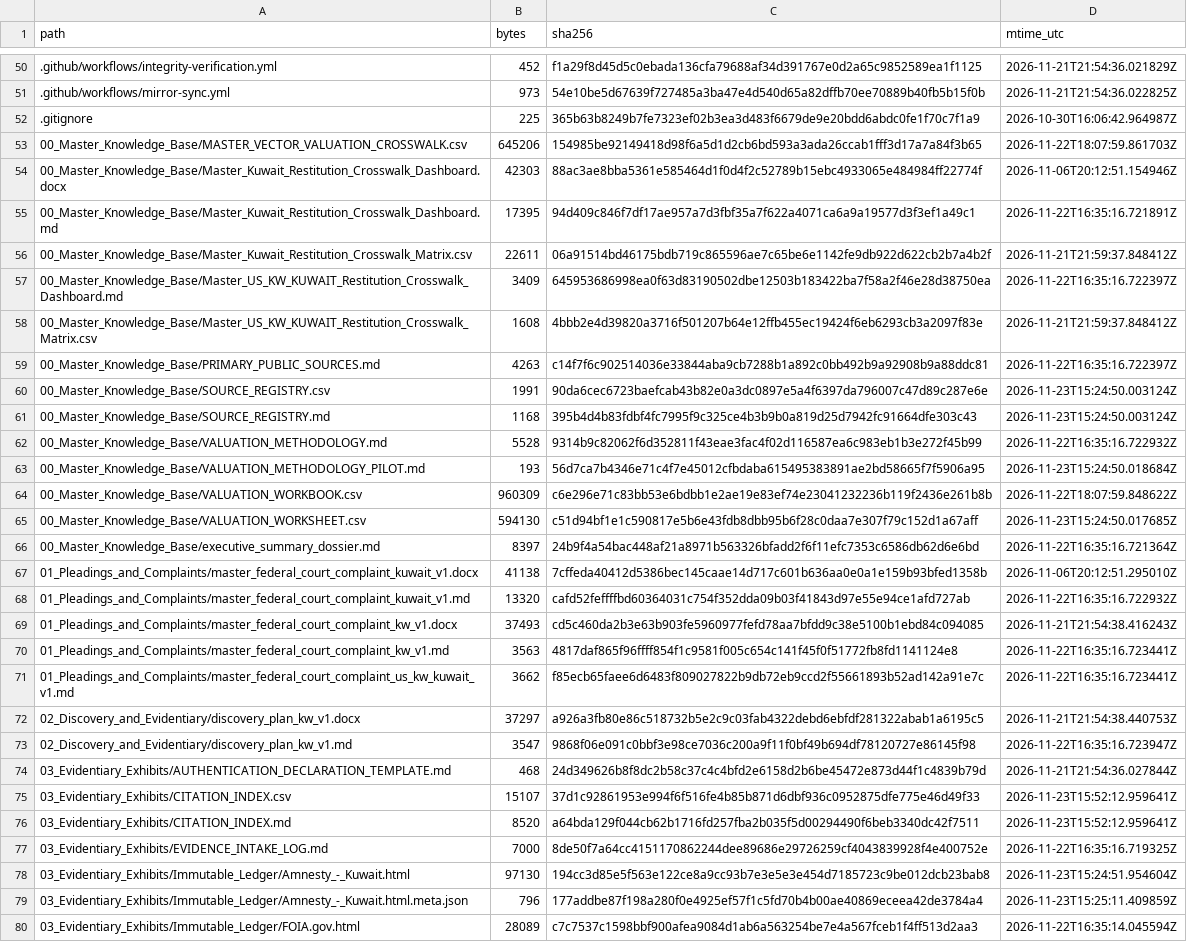
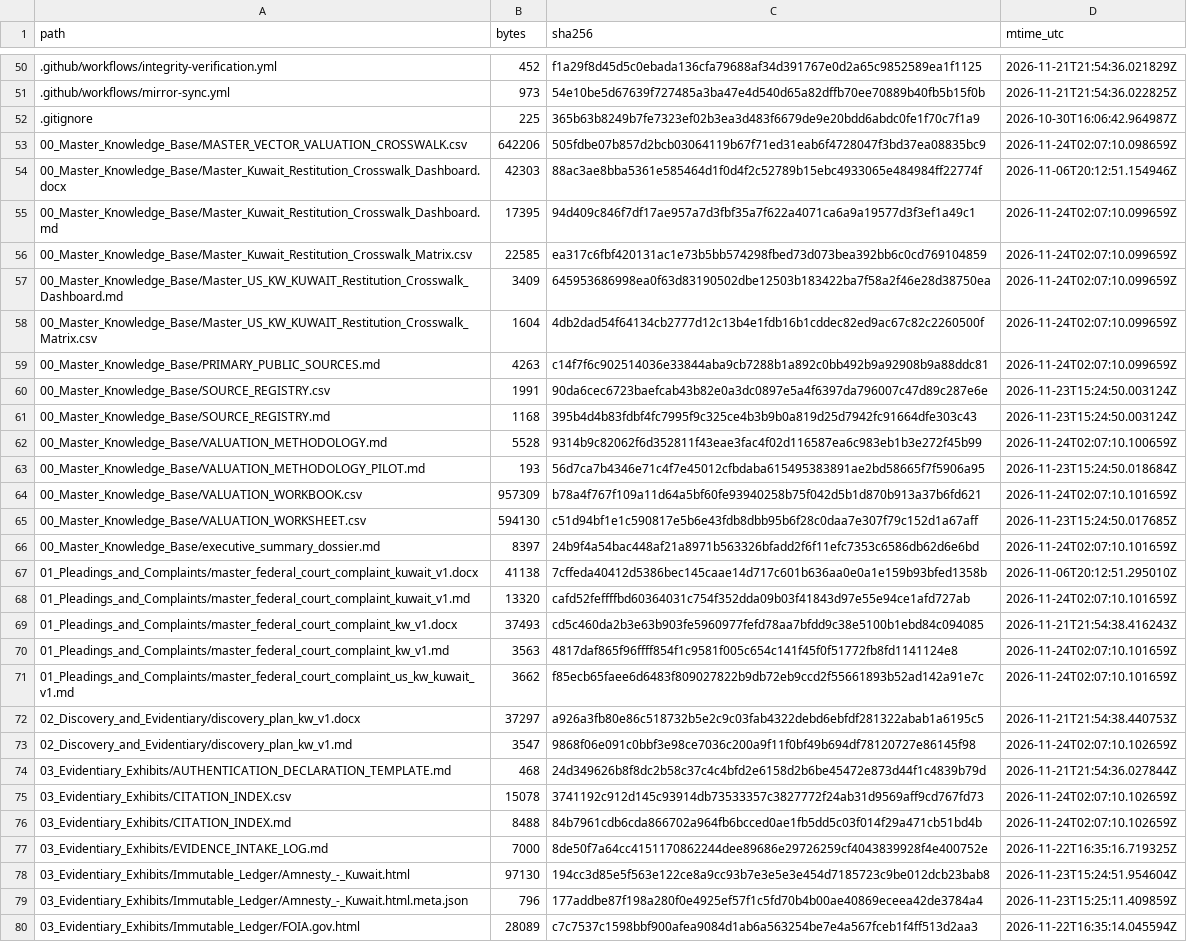
Before and after one commit to GlobalRestitutionAlliance/asia-us-kw-kuwait-master-litigation, a CSV file: 99_Archives_and_Manifests/MANIFEST_SHA256.csv, drawn as a sheet; only a part is shown, gaps mark what is left out; the diff covers the shown part only; the diff names each change by its address in the sheet, - before the commit and + after, or states it on an @@ line.

Commit message:
QA-FIX: normalize citation gates, restore decontamination placeholders, refresh integrity manifests

```diff
--- a/99_Archives_and_Manifests/MANIFEST_SHA256.csv
+++ b/99_Archives_and_Manifests/MANIFEST_SHA256.csv
-B53 (bytes): 645206
+B53 (bytes): 642206
-C53 (sha256): 154985be92149418d98f6a5d1d2cb6bd593a3ada26ccab1fff3d17a7a84f3b65
+C53 (sha256): 505fdbe07b857d2bcb03064119b67f71ed31eab6f4728047f3bd37ea08835bc9
-D53 (mtime_utc): 2026-11-22T18:07:59.861703Z
+D53 (mtime_utc): 2026-11-24T02:07:10.098659Z
-D55 (mtime_utc): 2026-11-22T16:35:16.721891Z
+D55 (mtime_utc): 2026-11-24T02:07:10.099659Z
-B56 (bytes): 22611
+B56 (bytes): 22585
-C56 (sha256): 06a91514bd46175bdb719c865596ae7c65be6e1142fe9db922d622cb2b7a4b2f
+C56 (sha256): ea317c6fbf420131ac1e73b5bb574298fbed73d073bea392bb6c0cd769104859
-D56 (mtime_utc): 2026-11-21T21:59:37.848412Z
+D56 (mtime_utc): 2026-11-24T02:07:10.099659Z
-D57 (mtime_utc): 2026-11-22T16:35:16.722397Z
+D57 (mtime_utc): 2026-11-24T02:07:10.099659Z
-B58 (bytes): 1608
+B58 (bytes): 1604
-C58 (sha256): 4bbb2e4d39820a3716f501207b64e12ffb455ec19424f6eb6293cb3a2097f83e
+C58 (sha256): 4db2dad54f64134cb2777d12c13b4e1fdb16b1cddec82ed9ac67c82c2260500f
-D58 (mtime_utc): 2026-11-21T21:59:37.848412Z
+D58 (mtime_utc): 2026-11-24T02:07:10.099659Z
-D59 (mtime_utc): 2026-11-22T16:35:16.722397Z
+D59 (mtime_utc): 2026-11-24T02:07:10.099659Z
-D62 (mtime_utc): 2026-11-22T16:35:16.722932Z
+D62 (mtime_utc): 2026-11-24T02:07:10.100659Z
-B64 (bytes): 960309
+B64 (bytes): 957309
-C64 (sha256): c6e296e71c83bb53e6bdbb1e2ae19e83ef74e23041232236b119f2436e261b8b
+C64 (sha256): b78a4f767f109a11d64a5bf60fe93940258b75f042d5b1d870b913a37b6fd621
-D64 (mtime_utc): 2026-11-22T18:07:59.848622Z
+D64 (mtime_utc): 2026-11-24T02:07:10.101659Z
-D66 (mtime_utc): 2026-11-22T16:35:16.721364Z
+D66 (mtime_utc): 2026-11-24T02:07:10.101659Z
-D68 (mtime_utc): 2026-11-22T16:35:16.722932Z
+D68 (mtime_utc): 2026-11-24T02:07:10.101659Z
-D70:D71 (mtime_utc): 2026-11-22T16:35:16.723441Z
+D70:D71 (mtime_utc): 2026-11-24T02:07:10.101659Z
-D73 (mtime_utc): 2026-11-22T16:35:16.723947Z
+D73 (mtime_utc): 2026-11-24T02:07:10.102659Z
-B75 (bytes): 15107
+B75 (bytes): 15078
-C75 (sha256): 37d1c92861953e994f6f516fe4b85b871d6dbf936c0952875dfe775e46d49f33
+C75 (sha256): 3741192c912d145c93914db73533357c3827772f24ab31d9569aff9cd767fd73
-D75:D76 (mtime_utc): 2026-11-23T15:52:12.959641Z
+D75:D76 (mtime_utc): 2026-11-24T02:07:10.102659Z
-B76 (bytes): 8520
+B76 (bytes): 8488
-C76 (sha256): a64bda129f044cb62b1716fd257fba2b035f5d00294490f6beb3340dc42f7511
+C76 (sha256): 84b7961cdb6cda866702a964fb6bcced0ae1fb5dd5c03f014f29a471cb51bd4b
```
Also changed, not shown: 10 edited cells elsewhere in this file, 1 other file.
